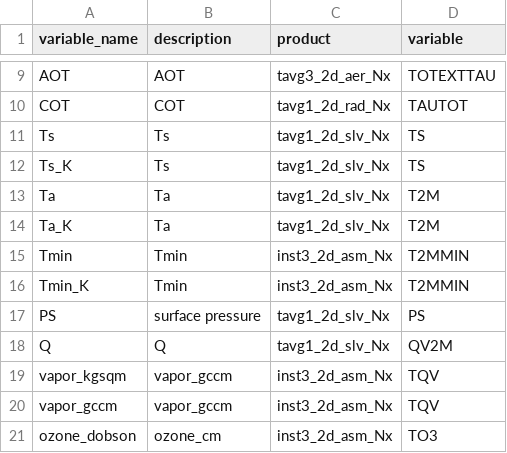
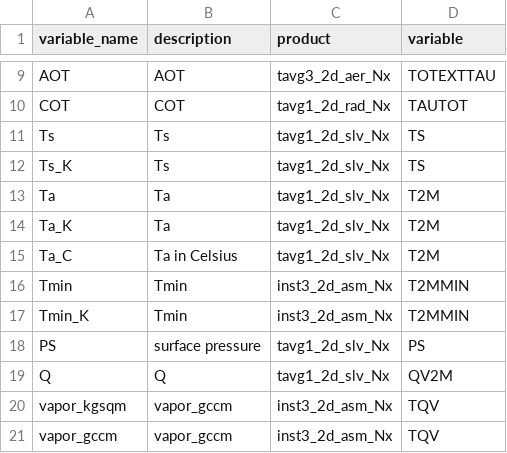
Before and after one commit to JPL-Evapotranspiration-Algorithms/GEOS5FP, a CSV file: GEOS5FP/variables.csv, drawn as a sheet; only a part is shown, gaps mark what is left out; the shorter side is filled out with more unchanged rows; the diff names each change by its address in the sheet, - before the commit and + after, or states it on an @@ line.

Commit message:
table processing

```diff
--- a/GEOS5FP/variables.csv
+++ b/GEOS5FP/variables.csv
+row 15: Ta_C | Ta in Celsius | tavg1_2d_slv_Nx | T2M
```
Also changed, not shown: 4 other files.
